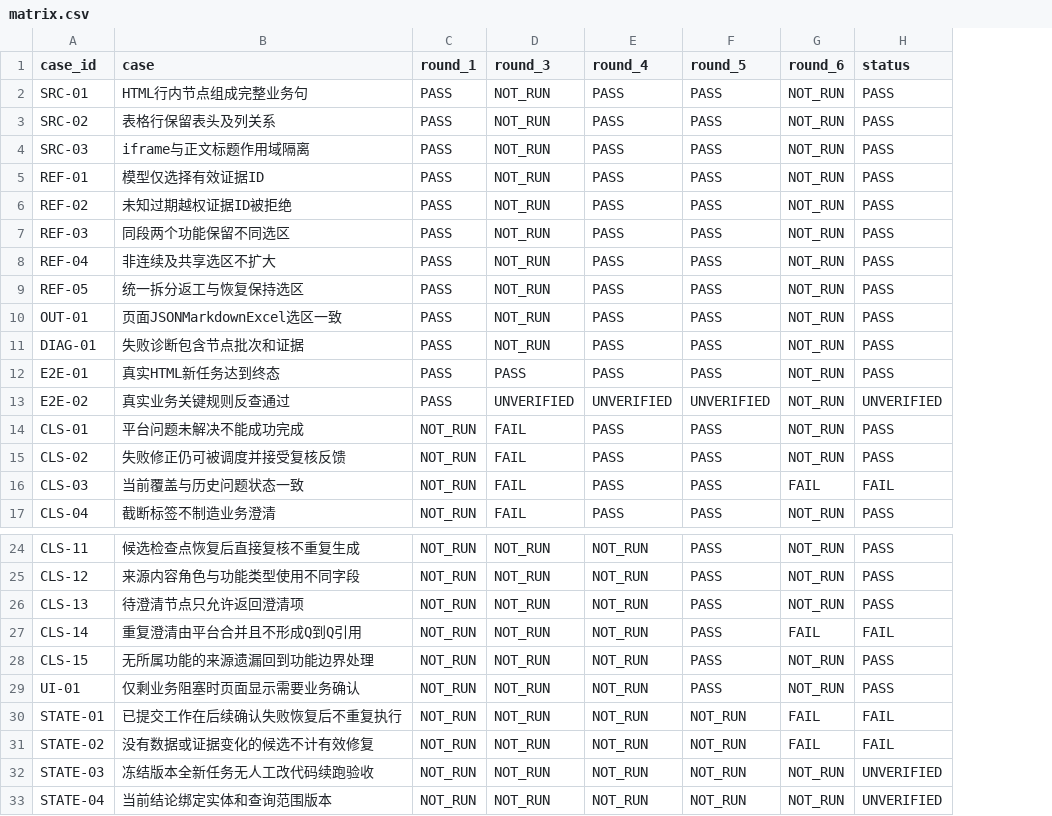
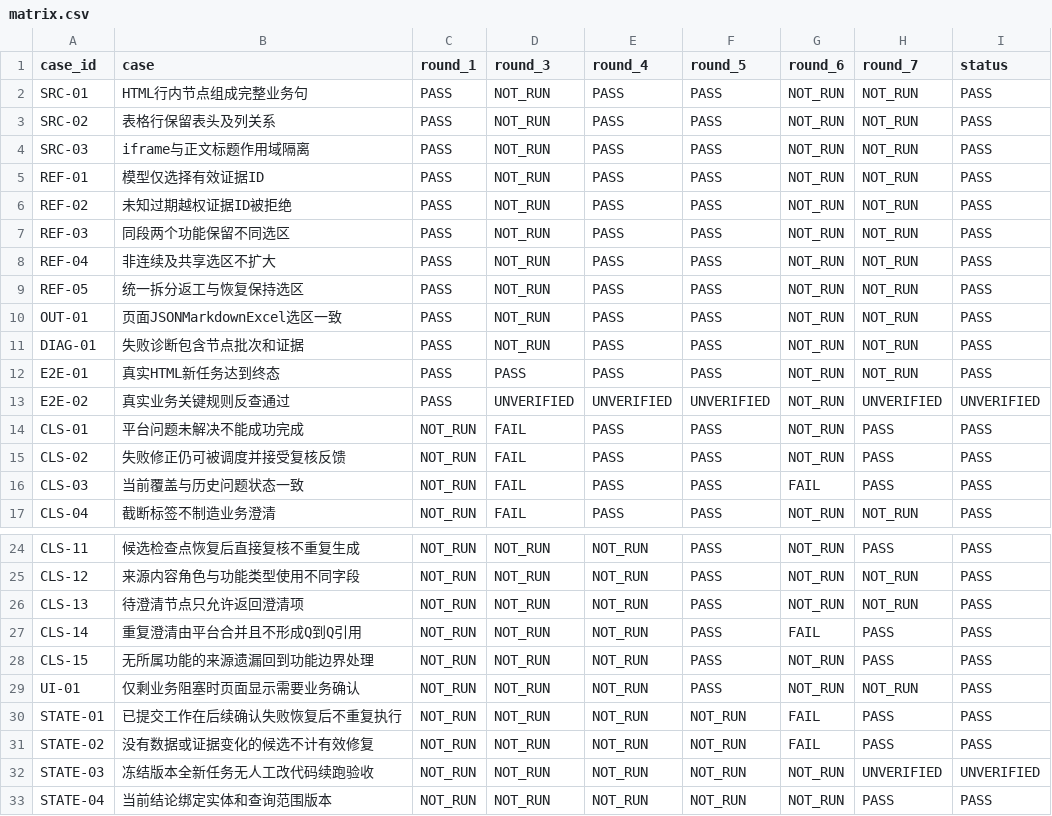
Before and after one commit to tzt-company/prd-refinement-desktop, a CSV file: docs/acceptance/source-reference-integrity/matrix.csv, drawn as a sheet; only a part is shown, gaps mark what is left out; addresses are those after the commit; the diff names each change by its address in the sheet, - before the commit and + after, or states it on an @@ line.

```diff
--- a/docs/acceptance/source-reference-integrity/matrix.csv
+++ b/docs/acceptance/source-reference-integrity/matrix.csv
+column H (round_7), rows 2-17: NOT_RUN | NOT_RUN | NOT_RUN | NOT_RUN | NOT_RUN | NOT_RUN | NOT_RUN | NOT_RUN | NOT_RUN | NOT_RUN | NOT_RUN | UNVERIFIED | PASS | PASS | PASS | NOT_RUN; rows 24-33: PASS | NOT_RUN | NOT_RUN | PASS | PASS | NOT_RUN | PASS | PASS | UNVERIFIED | PASS
-I16 (status): FAIL
+I16 (status): PASS
-I27 (status): FAIL
+I27 (status): PASS
-I30:I31 (status): FAIL
+I30:I31 (status): PASS
-I33 (status): UNVERIFIED
+I33 (status): PASS
```
Also changed, not shown: 16 other files.
